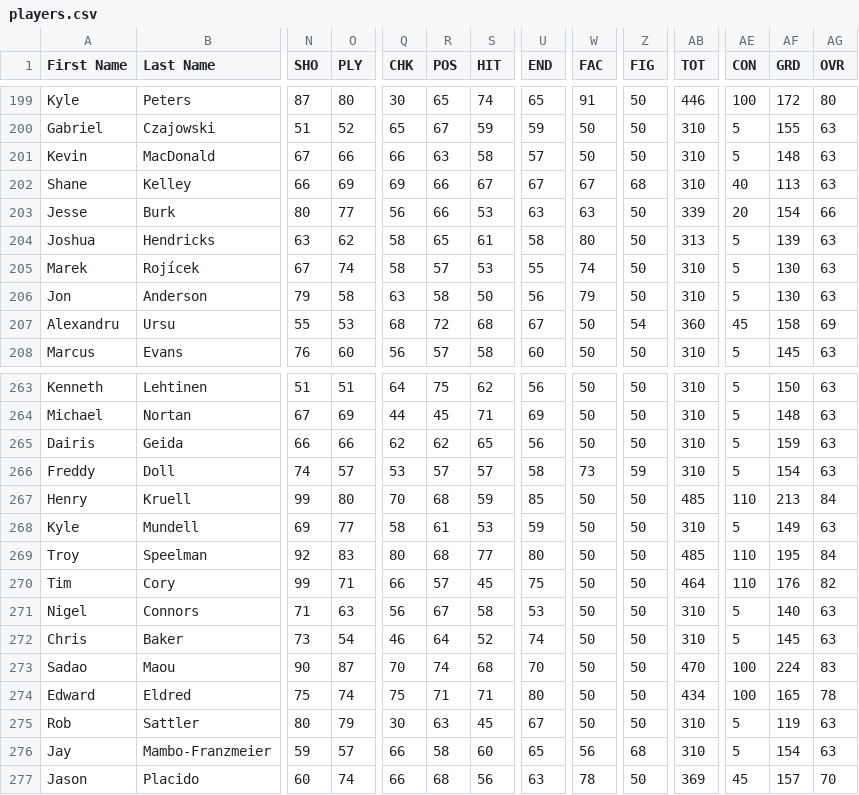
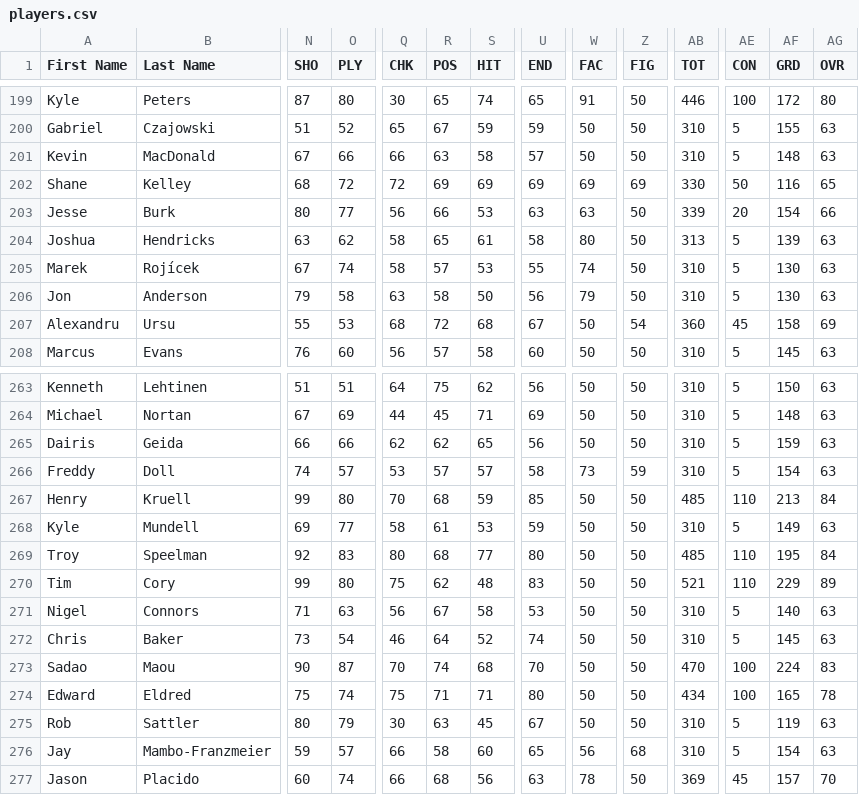
Before and after one commit to TBNBESL/besls4, a CSV file: Customization/players.csv, drawn as a sheet; only a part is shown, gaps mark what is left out; the diff covers the shown part only; the diff names each change by its address in the sheet, - before the commit and + after, or states it on an @@ line.

```diff
--- a/Customization/players.csv
+++ b/Customization/players.csv
-N202 (SHO): 66
+N202 (SHO): 68
-O202 (PLY): 69
+O202 (PLY): 72
-Q202 (CHK): 69
+Q202 (CHK): 72
-R202 (POS): 66
+R202 (POS): 69
-S202 (HIT): 67
+S202 (HIT): 69
-U202 (END): 67
+U202 (END): 69
-W202 (FAC): 67
+W202 (FAC): 69
-Z202 (FIG): 68
+Z202 (FIG): 69
-AB202 (TOT): 310
+AB202 (TOT): 330
-AE202 (CON): 40
+AE202 (CON): 50
-AF202 (GRD): 113
+AF202 (GRD): 116
-AG202 (OVR): 63
+AG202 (OVR): 65
-O270 (PLY): 71
+O270 (PLY): 80
-Q270 (CHK): 66
+Q270 (CHK): 75
-R270 (POS): 57
+R270 (POS): 62
-S270 (HIT): 45
+S270 (HIT): 48
-U270 (END): 75
+U270 (END): 83
-AB270 (TOT): 464
+AB270 (TOT): 521
-AF270 (GRD): 176
+AF270 (GRD): 229
-AG270 (OVR): 82
+AG270 (OVR): 89
```
Also changed, not shown: 5 edited cells elsewhere in this file, 2 other files.
